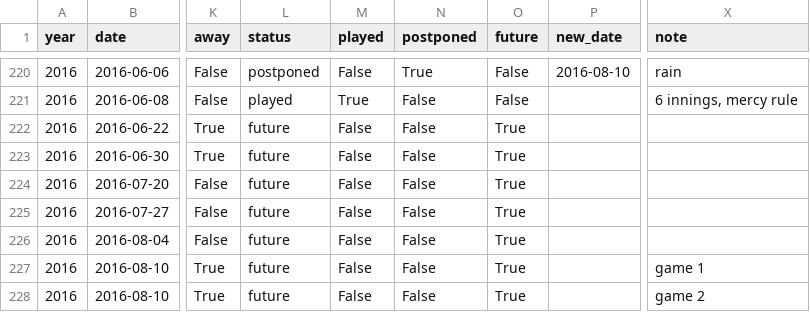
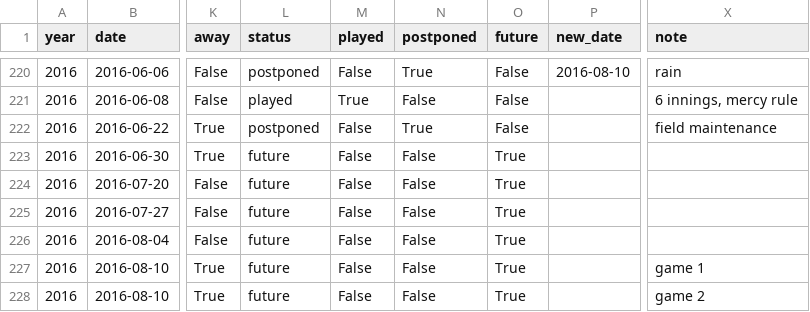
Before and after one commit to standarderrors/standarderrors.github.io, a TSV file: data/games.tsv, drawn as a sheet; only a part is shown, gaps mark what is left out; the diff names each change by its address in the sheet, - before the commit and + after, or states it on an @@ line.

Commit message:
Updated with results of latest game.

```diff
--- a/data/games.tsv
+++ b/data/games.tsv
-L222 (status): future
+L222 (status): postponed
-N222 (postponed): False
+N222 (postponed): True
-O222 (future): True
+O222 (future): False
-X222 (note): (empty)
+X222 (note): field maintenance
```
Also changed, not shown: data/games_input.tsv.
